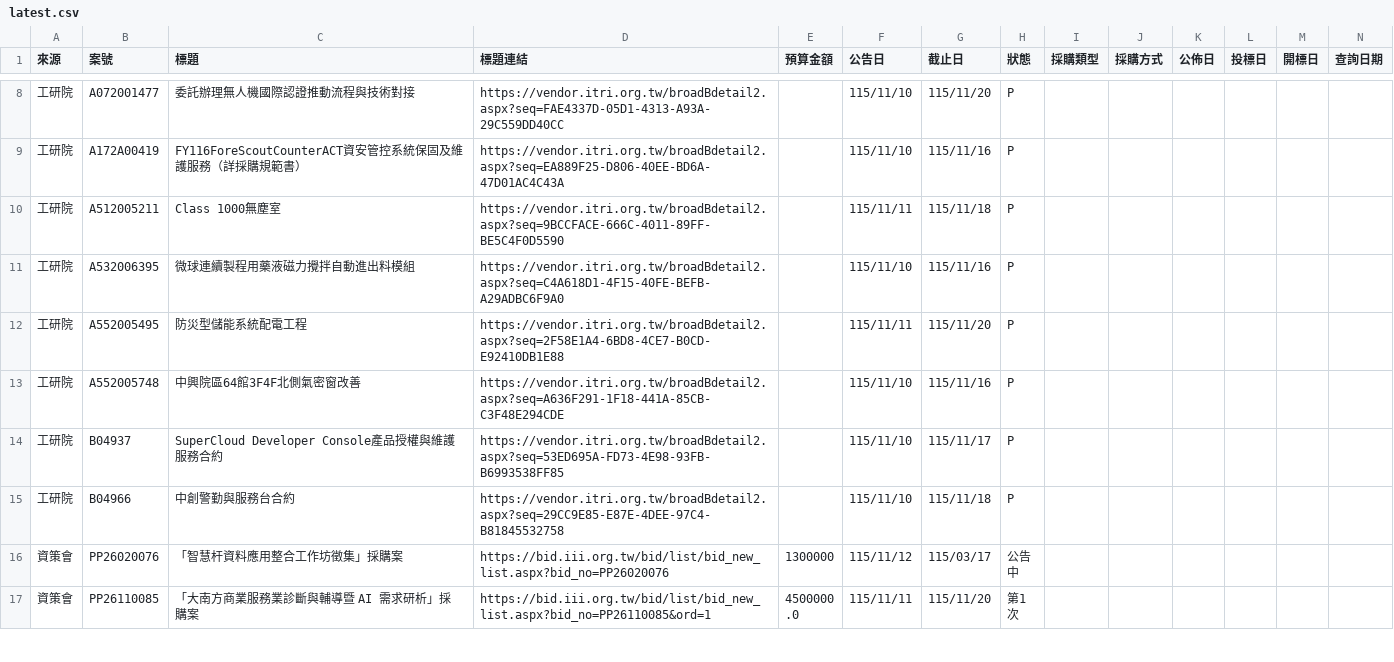
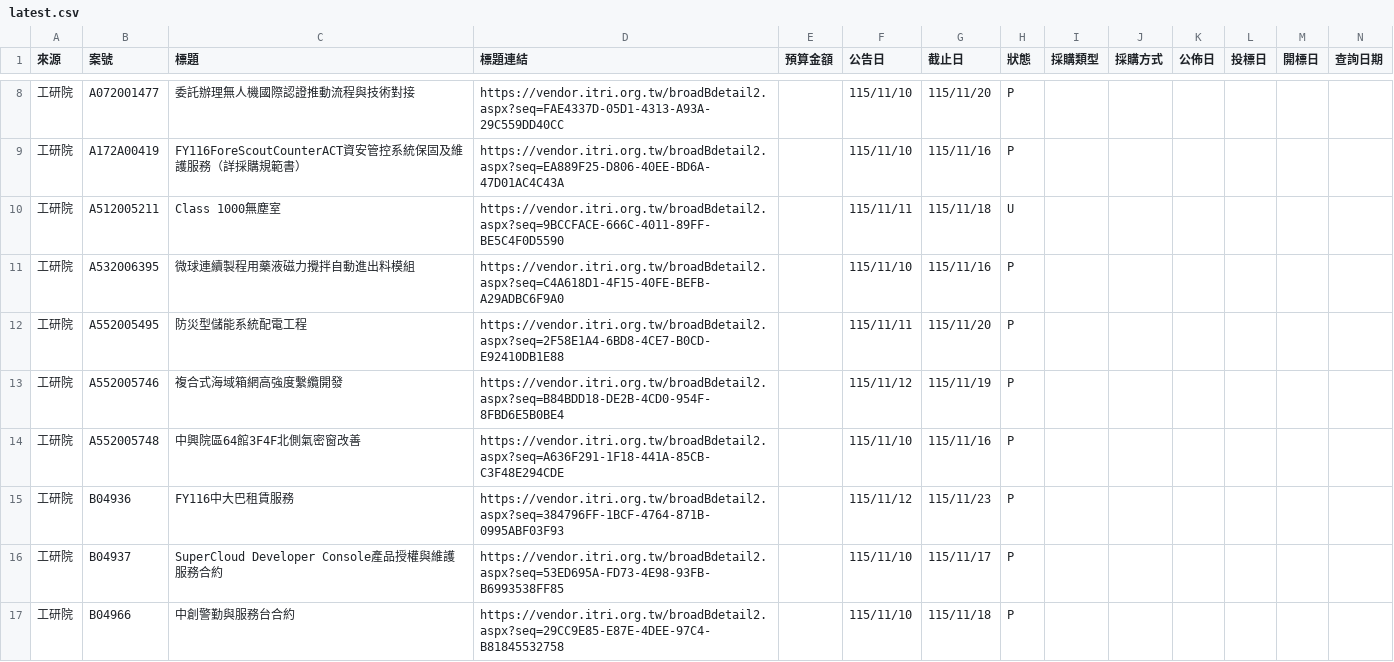
Before and after one commit to espresso3568/bitwin, a CSV file: data/latest.csv, drawn as a sheet; only a part is shown, gaps mark what is left out; the shorter side is filled out with more unchanged rows; rows hold the shown columns only; the diff names each change by its address in the sheet, - before the commit and + after, or states it on an @@ line.

```diff
--- a/data/latest.csv
+++ b/data/latest.csv
-H10 (狀態): P
+H10 (狀態): U
+row 13: 工研院 | A552005746 | 複合式海域箱網高強度繫纜開發 | https://vendor.itri.org.tw/broadBdetail2.aspx?seq=B84BDD18-DE2B-4CD0-954F-8FBD6E5B0BE4 |  | 115/11/12 | 115/11/19 | P
+row 15: 工研院 | B04936 | FY116中大巴租賃服務 | https://vendor.itri.org.tw/broadBdetail2.aspx?seq=384796FF-1BCF-4764-871B-0995ABF03F93 |  | 115/11/12 | 115/11/23 | P
```
Also changed, not shown: data/三站標案_20261112.csv, 3 other files.
